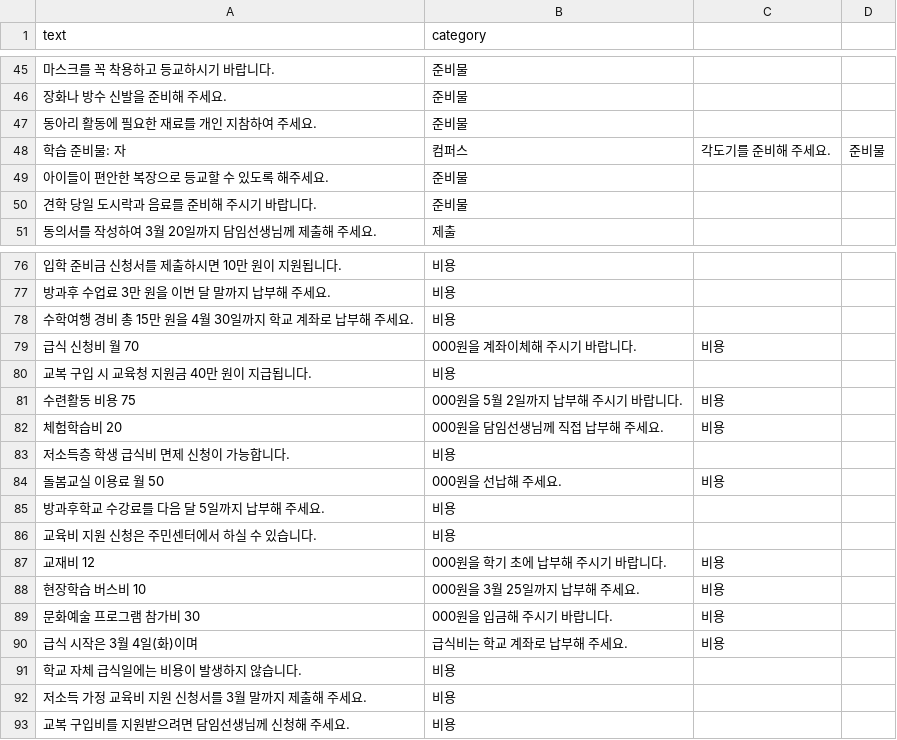
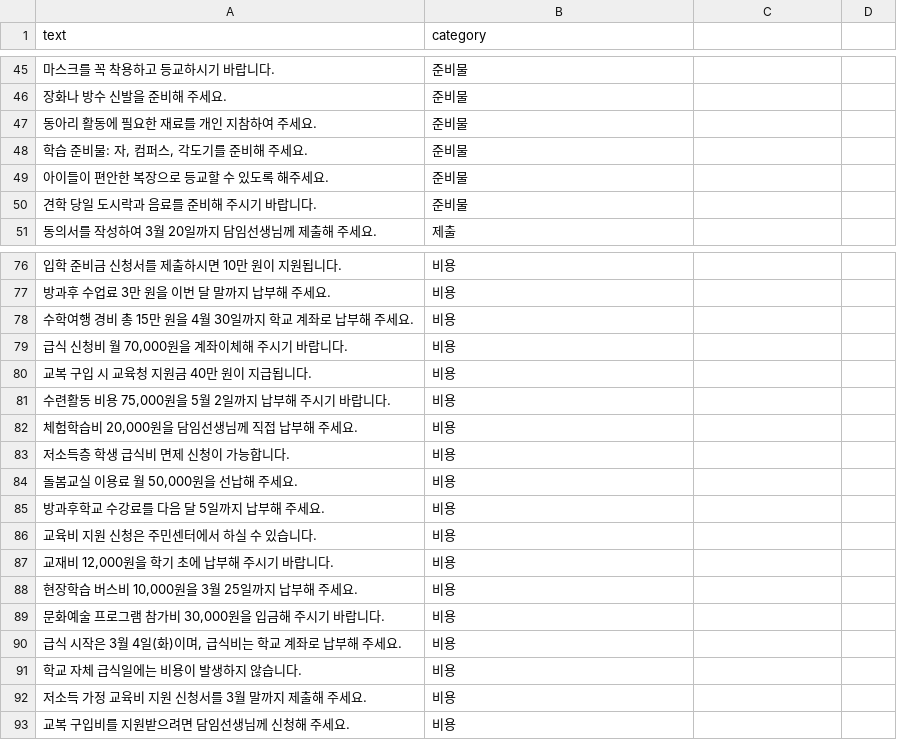
Before and after one commit to Sophia-Min12/SchoolBridge-NLP, a CSV file: data/notice_sample_v3.csv, drawn as a sheet; only a part is shown, gaps mark what is left out; removed rows and columns are numbered as before the commit, all else as after; the diff names each change by its address in the sheet, - before the commit and + after, or states it on an @@ line.

```diff
--- a/data/notice_sample_v3.csv
+++ b/data/notice_sample_v3.csv
-row 48: 학습 준비물: 자 | 컴퍼스 | 각도기를 준비해 주세요. | 준비물
+row 48: 학습 준비물: 자, 컴퍼스, 각도기를 준비해 주세요. | 준비물
-row 79: 급식 신청비 월 70 | 000원을 계좌이체해 주시기 바랍니다. | 비용
+row 79: 급식 신청비 월 70,000원을 계좌이체해 주시기 바랍니다. | 비용
-row 81: 수련활동 비용 75 | 000원을 5월 2일까지 납부해 주시기 바랍니다. | 비용
-row 82: 체험학습비 20 | 000원을 담임선생님께 직접 납부해 주세요. | 비용
+row 81: 수련활동 비용 75,000원을 5월 2일까지 납부해 주시기 바랍니다. | 비용
+row 82: 체험학습비 20,000원을 담임선생님께 직접 납부해 주세요. | 비용
-row 84: 돌봄교실 이용료 월 50 | 000원을 선납해 주세요. | 비용
+row 84: 돌봄교실 이용료 월 50,000원을 선납해 주세요. | 비용
-row 87: 교재비 12 | 000원을 학기 초에 납부해 주시기 바랍니다. | 비용
-row 88: 현장학습 버스비 10 | 000원을 3월 25일까지 납부해 주세요. | 비용
-row 89: 문화예술 프로그램 참가비 30 | 000원을 입금해 주시기 바랍니다. | 비용
-row 90: 급식 시작은 3월 4일(화)이며 | 급식비는 학교 계좌로 납부해 주세요. | 비용
+row 87: 교재비 12,000원을 학기 초에 납부해 주시기 바랍니다. | 비용
+row 88: 현장학습 버스비 10,000원을 3월 25일까지 납부해 주세요. | 비용
+row 89: 문화예술 프로그램 참가비 30,000원을 입금해 주시기 바랍니다. | 비용
+row 90: 급식 시작은 3월 4일(화)이며, 급식비는 학교 계좌로 납부해 주세요. | 비용
```
